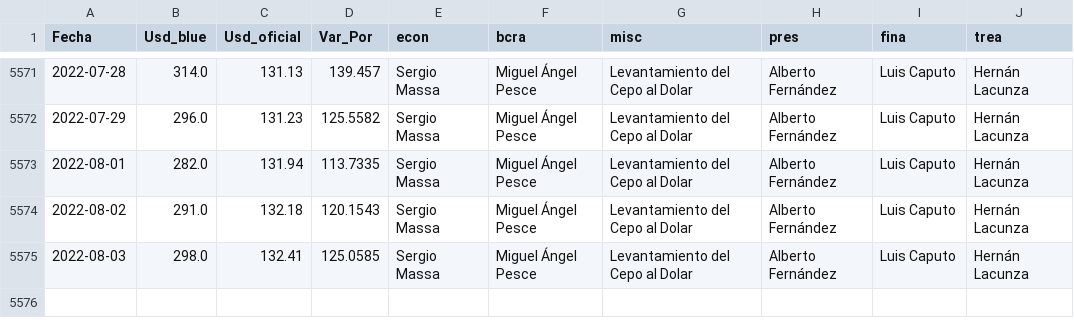
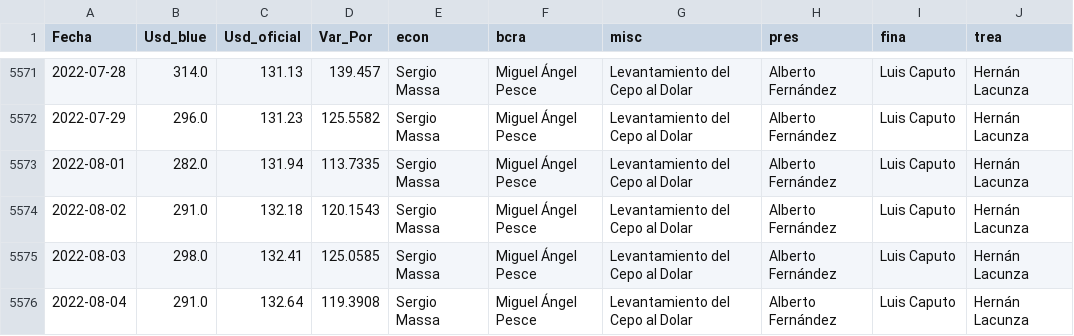
Before and after one commit to jeanApi/Proyecto_DolarBlue-DolarOficial, a CSV file: Datos.csv, drawn as a sheet; only a part is shown, gaps mark what is left out; the diff names each change by its address in the sheet, - before the commit and + after, or states it on an @@ line.

```diff
--- a/Datos.csv
+++ b/Datos.csv
+row 5576: 2022-08-04 | 291.0 | 132.64 | 119.3908 | Sergio Massa | Miguel Ángel Pesce | Levantamiento del Cepo al Dolar | Alberto Fernández | Luis Caputo | Hernán Lacunza
```
Also changed, not shown: 1 other file.
